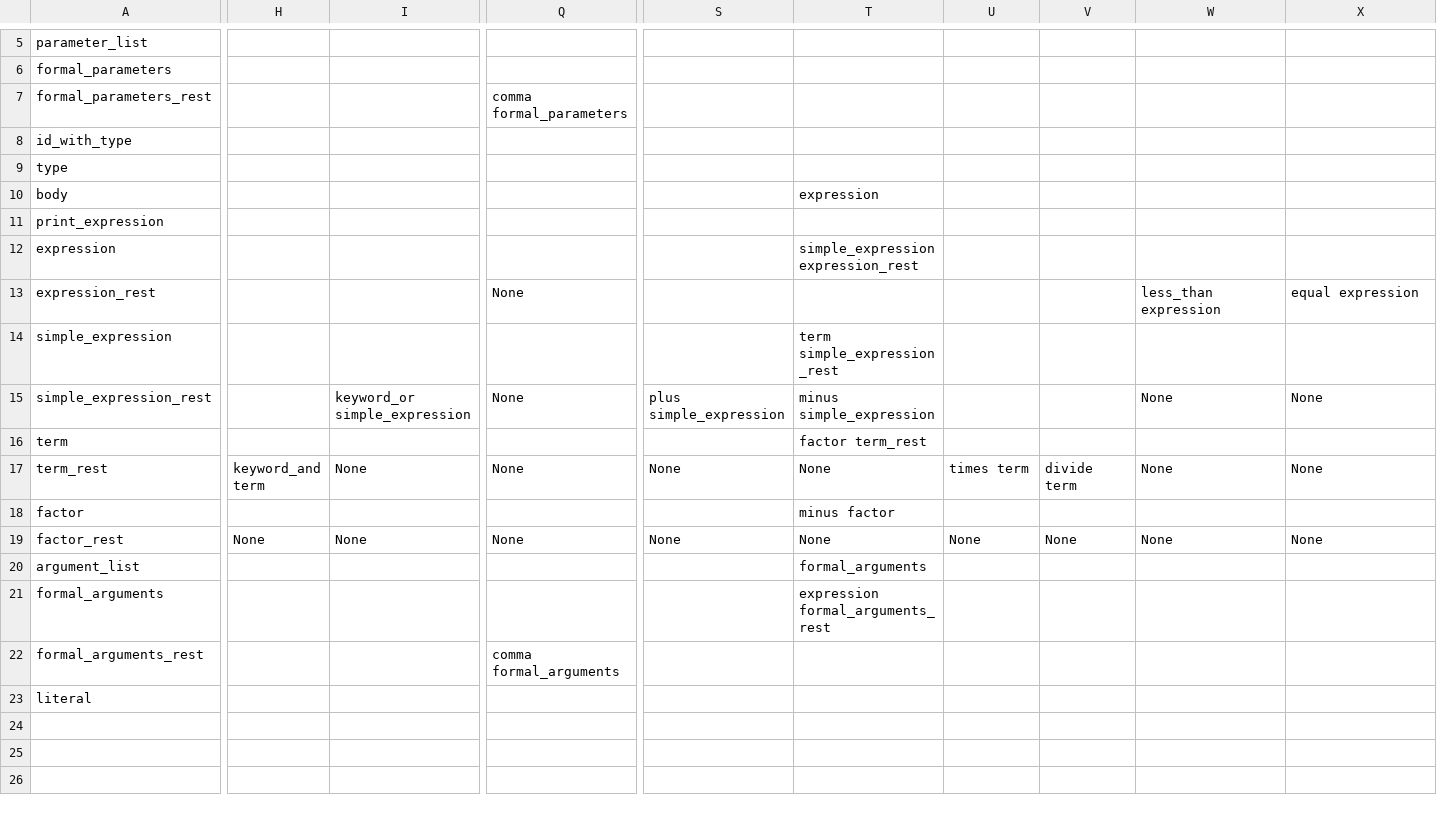
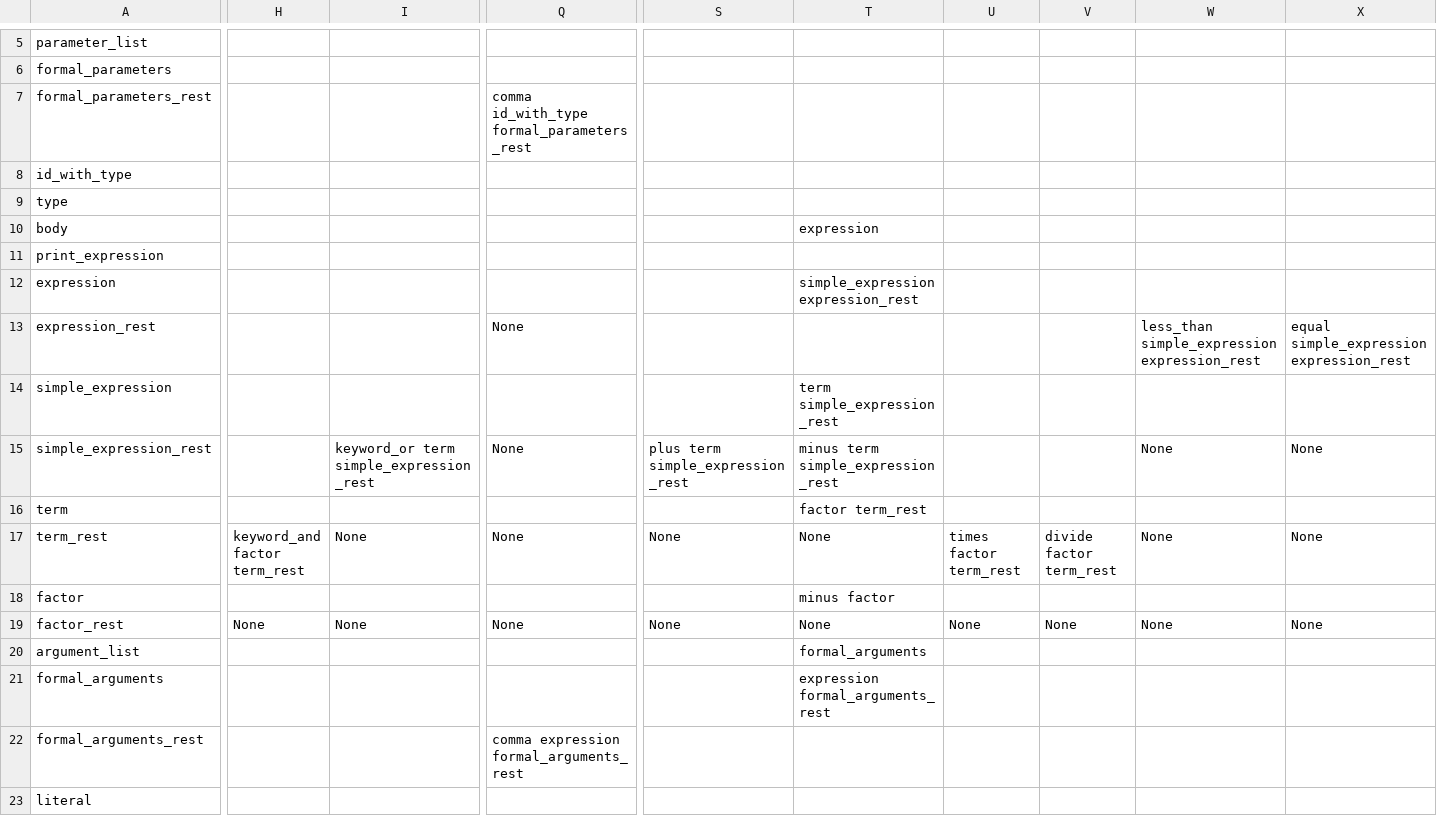
Before and after one commit to GGonnerman/CS4550_Compiler, a CSV file: doc/parse-table.csv, drawn as a sheet; only a part is shown, gaps mark what is left out; the diff names each change by its address in the sheet, - before the commit and + after, or states it on an @@ line.

Commit message:
Refactored grammer/parse table to allow more spots for semantic actions

```diff
--- a/doc/parse-table.csv
+++ b/doc/parse-table.csv
-Q7: comma formal_parameters
+Q7: comma id_with_type formal_parameters_rest
-W13: less_than expression
+W13: less_than simple_expression expression_rest
-X13: equal expression
+X13: equal simple_expression expression_rest
-I15: keyword_or simple_expression
+I15: keyword_or term simple_expression_rest
-S15: plus simple_expression
+S15: plus term simple_expression_rest
-T15: minus simple_expression
+T15: minus term simple_expression_rest
-H17: keyword_and term
+H17: keyword_and factor term_rest
-U17: times term
+U17: times factor term_rest
-V17: divide term
+V17: divide factor term_rest
-Q22: comma formal_arguments
+Q22: comma expression formal_arguments_rest
```
Also changed, not shown: 1 other file.
